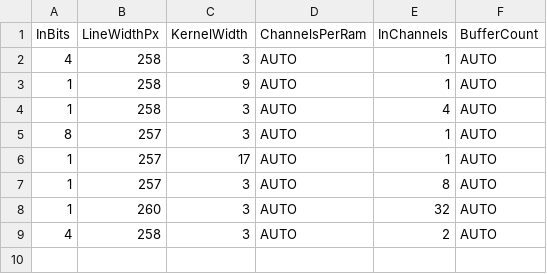
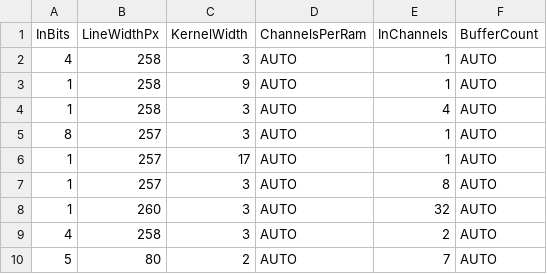
Before and after one commit to Brmanzo/esp-computer-vision, a CSV file: sim/unit_testing/multi_delay_ram/test_cases.csv, drawn as a sheet.

```diff
--- a/sim/unit_testing/multi_delay_ram/test_cases.csv
+++ b/sim/unit_testing/multi_delay_ram/test_cases.csv
@@ -9 +9,2 @@ InBits,LineWidthPx,KernelWidth,ChannelsPerRam,InChannels,BufferCount
 4,258,3,AUTO,2,AUTO
+5,80,2,AUTO,7,AUTO
```
Also changed, not shown: model/data/hardware_weights.csv, 8 other files.
